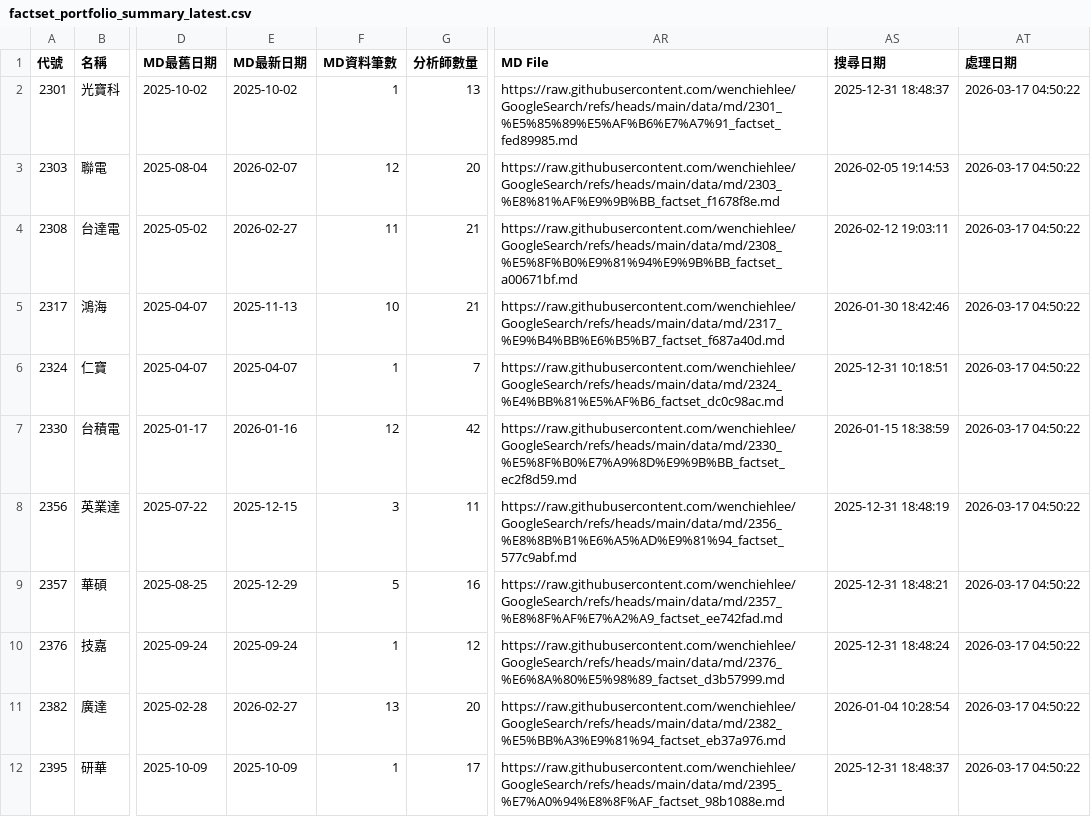
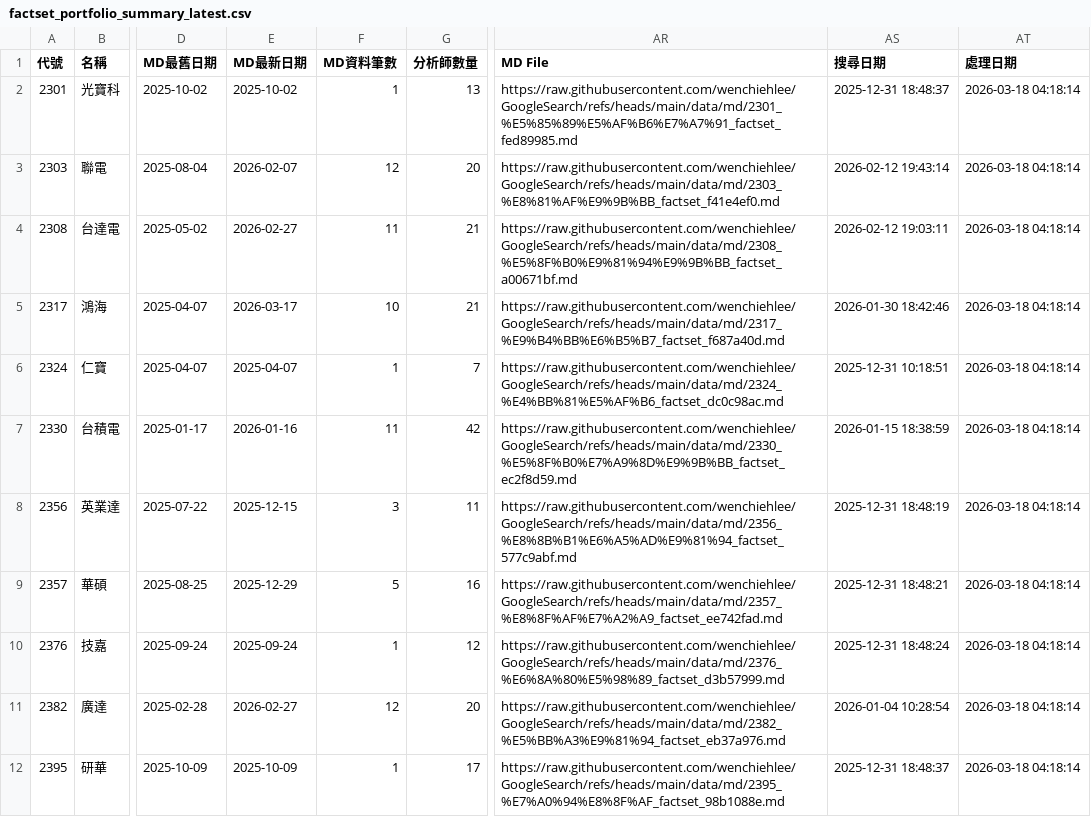
Before and after one commit to wenchiehlee/GoogleSearch.Factset, a CSV file: data/reports/factset_portfolio_summary_latest.csv, drawn as a sheet; only a part is shown, gaps mark what is left out; the diff covers the shown part only; the diff names each change by its address in the sheet, - before the commit and + after, or states it on an @@ line.

```diff
--- a/data/reports/factset_portfolio_summary_latest.csv
+++ b/data/reports/factset_portfolio_summary_latest.csv
-AT2:AT12 (處理日期): 2026-03-17 04:50:22
+AT2:AT12 (處理日期): 2026-03-18 04:18:14
-AR3 (MD File): https://raw.githubusercontent.com/wenchiehlee/GoogleSearch/refs/heads/main/data/md/2303_%E8%81%AF%E9%9B%BB_factset_f1678f8e.md
+AR3 (MD File): https://raw.githubusercontent.com/wenchiehlee/GoogleSearch/refs/heads/main/data/md/2303_%E8%81%AF%E9%9B%BB_factset_f41e4ef0.md
-AS3 (搜尋日期): 2026-02-05 19:14:53
+AS3 (搜尋日期): 2026-02-12 19:43:14
-E5 (MD最新日期): 2025-11-13
+E5 (MD最新日期): 2026-03-17
-F7 (MD資料筆數): 12
+F7 (MD資料筆數): 11
-F11 (MD資料筆數): 13
+F11 (MD資料筆數): 12
```
Also changed, not shown: 69 edited cells elsewhere in this file, data/reports/factset_detailed_report_latest.csv, data/reports/factset_query_pattern_summary_latest.csv, 3 other files.
